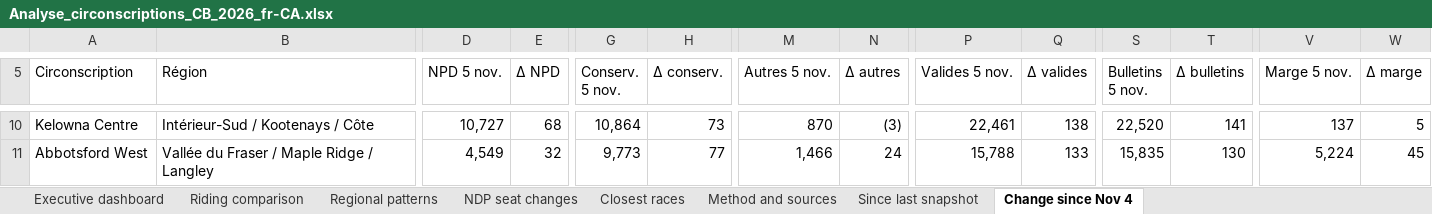
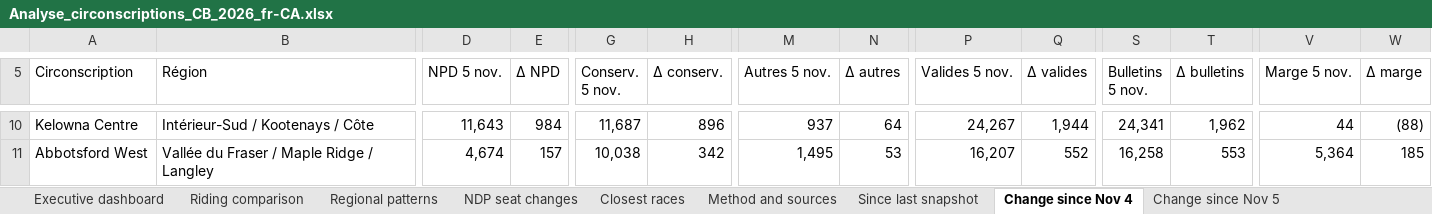
Before and after one commit to irnewlands/sukhisahota-website, an Excel workbook: client/public/election-data/Analyse_circonscriptions_CB_2026_fr-CA.xlsx, sheet Change since Nov 4, drawn as a sheet; only a part is shown, gaps mark what is left out; values as stored, in another font and other column widths than the file's, no cell formats; conditional formats not drawn; the diff covers the shown part only; the diff names each change by its address in the sheet, - before the commit and + after, or states it on an @@ line.

```diff
--- a/client/public/election-data/Analyse_circonscriptions_CB_2026_fr-CA.xlsx (sheet Change since Nov 4)
+++ b/client/public/election-data/Analyse_circonscriptions_CB_2026_fr-CA.xlsx (sheet Change since Nov 4)
+sheet tab: Change since Nov 5
-D10 (NPD 5 nov.): 10,727
+D10 (NPD 5 nov.): 11,643
-E10 (Δ NPD): 68
+E10 (Δ NPD): 984
-G10 (Conserv. 5 nov.): 10,864
+G10 (Conserv. 5 nov.): 11,687
-H10 (Δ conserv.): 73
+H10 (Δ conserv.): 896
-M10 (Autres 5 nov.): 870
+M10 (Autres 5 nov.): 937
-N10 (Δ autres): (3)
+N10 (Δ autres): 64
-P10 (Valides 5 nov.): 22,461
+P10 (Valides 5 nov.): 24,267
-Q10 (Δ valides): 138
+Q10 (Δ valides): 1,944
-S10 (Bulletins 5 nov.): 22,520
+S10 (Bulletins 5 nov.): 24,341
-T10 (Δ bulletins): 141
+T10 (Δ bulletins): 1,962
-V10 (Marge 5 nov.): 137
+V10 (Marge 5 nov.): 44
-W10 (Δ marge): 5
+W10 (Δ marge): (88)
-D11 (NPD 5 nov.): 4,549
+D11 (NPD 5 nov.): 4,674
-E11 (Δ NPD): 32
+E11 (Δ NPD): 157
-G11 (Conserv. 5 nov.): 9,773
+G11 (Conserv. 5 nov.): 10,038
-H11 (Δ conserv.): 77
+H11 (Δ conserv.): 342
-M11 (Autres 5 nov.): 1,466
+M11 (Autres 5 nov.): 1,495
-N11 (Δ autres): 24
+N11 (Δ autres): 53
-P11 (Valides 5 nov.): 15,788
+P11 (Valides 5 nov.): 16,207
-Q11 (Δ valides): 133
+Q11 (Δ valides): 552
-S11 (Bulletins 5 nov.): 15,835
+S11 (Bulletins 5 nov.): 16,258
-T11 (Δ bulletins): 130
+T11 (Δ bulletins): 553
-V11 (Marge 5 nov.): 5,224
+V11 (Marge 5 nov.): 5,364
-W11 (Δ marge): 45
+W11 (Δ marge): 185
```
Also changed, not shown: 735 edited cells elsewhere in this sheet, sheet Riding comparison, sheet Since last snapshot, sheet Closest races, sheet NDP seat changes, sheet Regional patterns, sheet Executive dashboard, 1 more sheet, cell formats, formulas that keep their value, client/public/election-data/BC_Election_2026_Riding_Analysis_Preliminary.xlsx, 7 other files.
